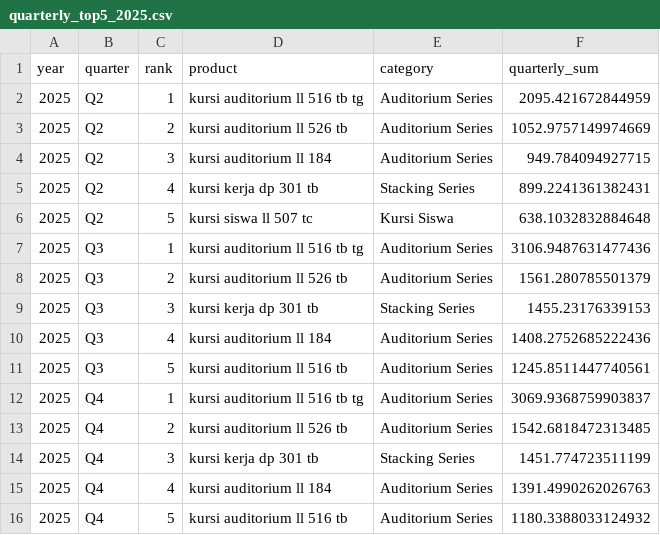
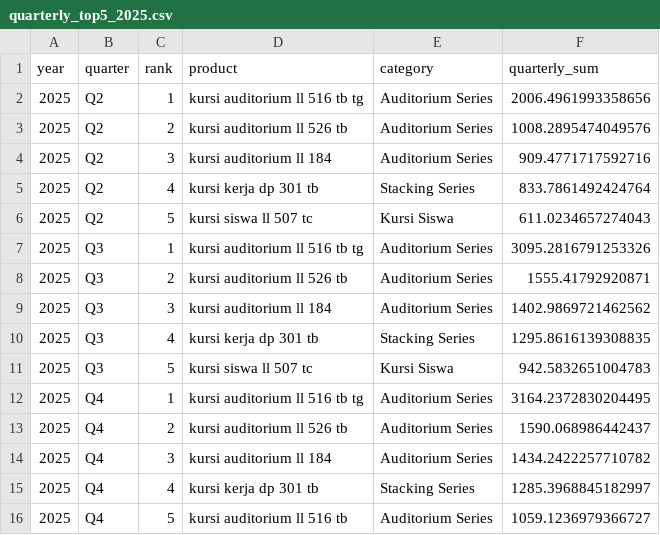
Before and after one commit to fuadvi/forecast, a CSV file: quarterly_top5_2025.csv, drawn as a sheet.

```diff
--- a/quarterly_top5_2025.csv
+++ b/quarterly_top5_2025.csv
@@ -1,16 +1,16 @@
 year,quarter,rank,product,category,quarterly_sum
-2025,Q2,1,kursi auditorium ll 516 tb tg,Auditorium Series,2095.421672844959
-2025,Q2,2,kursi auditorium ll 526 tb,Auditorium Series,1052.9757149974669
-2025,Q2,3,kursi auditorium ll 184,Auditorium Series,949.784094927715
-2025,Q2,4,kursi kerja dp 301 tb,Stacking Series,899.2241361382431
-2025,Q2,5,kursi siswa ll 507 tc,Kursi Siswa,638.1032832884648
-2025,Q3,1,kursi auditorium ll 516 tb tg,Auditorium Series,3106.9487631477436
-2025,Q3,2,kursi auditorium ll 526 tb,Auditorium Series,1561.280785501379
-2025,Q3,3,kursi kerja dp 301 tb,Stacking Series,1455.23176339153
-2025,Q3,4,kursi auditorium ll 184,Auditorium Series,1408.2752685222436
-2025,Q3,5,kursi auditorium ll 516 tb,Auditorium Series,1245.8511447740561
-2025,Q4,1,kursi auditorium ll 516 tb tg,Auditorium Series,3069.9368759903837
-2025,Q4,2,kursi auditorium ll 526 tb,Auditorium Series,1542.6818472313485
-2025,Q4,3,kursi kerja dp 301 tb,Stacking Series,1451.774723511199
-2025,Q4,4,kursi auditorium ll 184,Auditorium Series,1391.4990262026763
-2025,Q4,5,kursi auditorium ll 516 tb,Auditorium Series,1180.3388033124932
+2025,Q2,1,kursi auditorium ll 516 tb tg,Auditorium Series,2006.4961993358656
+2025,Q2,2,kursi auditorium ll 526 tb,Auditorium Series,1008.2895474049576
+2025,Q2,3,kursi auditorium ll 184,Auditorium Series,909.4771717592716
+2025,Q2,4,kursi kerja dp 301 tb,Stacking Series,833.7861492424764
+2025,Q2,5,kursi siswa ll 507 tc,Kursi Siswa,611.0234657274043
+2025,Q3,1,kursi auditorium ll 516 tb tg,Auditorium Series,3095.2816791253326
+2025,Q3,2,kursi auditorium ll 526 tb,Auditorium Series,1555.41792920871
+2025,Q3,3,kursi auditorium ll 184,Auditorium Series,1402.9869721462562
+2025,Q3,4,kursi kerja dp 301 tb,Stacking Series,1295.8616139308835
+2025,Q3,5,kursi siswa ll 507 tc,Kursi Siswa,942.5832651004783
+2025,Q4,1,kursi auditorium ll 516 tb tg,Auditorium Series,3164.2372830204495
+2025,Q4,2,kursi auditorium ll 526 tb,Auditorium Series,1590.068986442437
+2025,Q4,3,kursi auditorium ll 184,Auditorium Series,1434.2422257710782
+2025,Q4,4,kursi kerja dp 301 tb,Stacking Series,1285.3968845182997
+2025,Q4,5,kursi auditorium ll 516 tb,Auditorium Series,1059.1236979366727
```
Also changed, not shown: forecast_diagnostics.csv, forecast_total_24m.csv, 17 other files.
